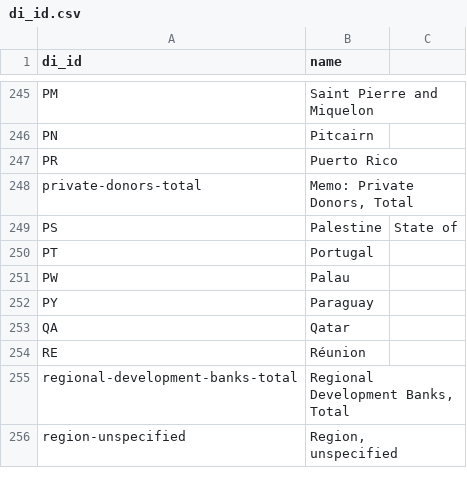
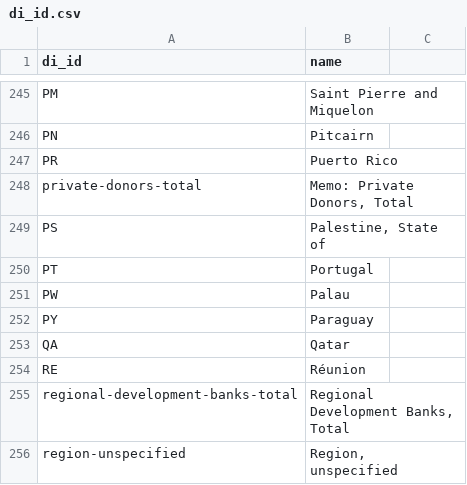
Before and after one commit to JordanDI/datahub-cms, a CSV file: global/di_id.csv, drawn as a sheet; only a part is shown, gaps mark what is left out.

Commit message:
And some more , fixes.

```diff
--- a/global/di_id.csv
+++ b/global/di_id.csv
@@ -248,3 +248,3 @@ PR,Puerto Rico
 private-donors-total,"Memo: Private Donors, Total"
-PS,Palestine, State of
+PS,"Palestine, State of"
 PT,Portugal
```
